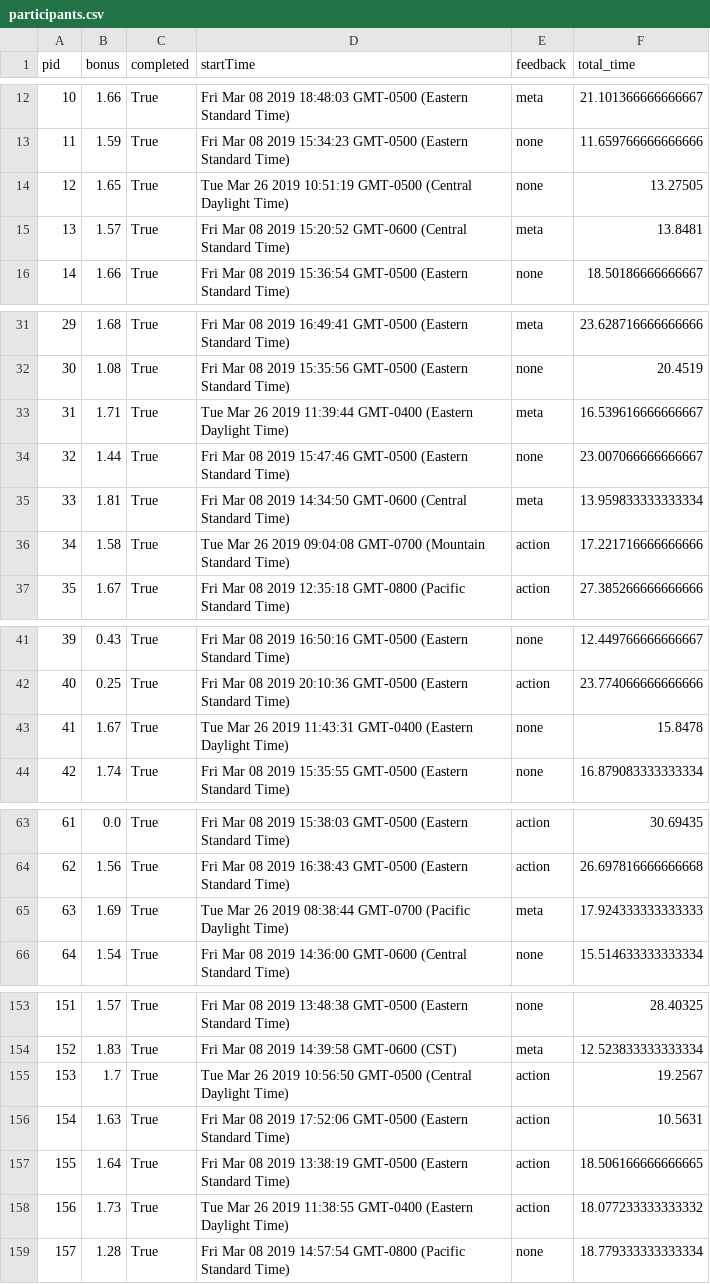
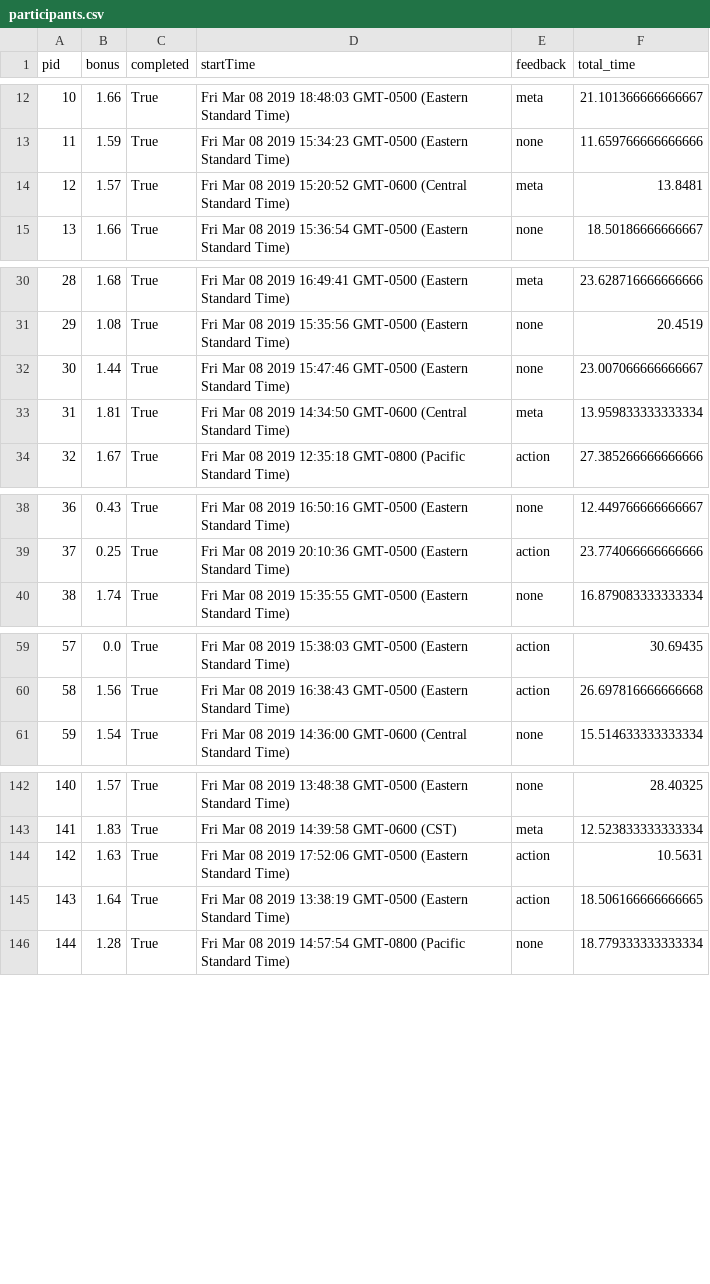
Before and after one commit to fredcallaway/ai-for-improving-human-planning, a CSV file: data/1/participants.csv, drawn as a sheet; only a part is shown, gaps mark what is left out; removed rows and columns are numbered as before the commit, all else as after; the diff covers the shown part only; the diff names each change by its address in the sheet, - before the commit and + after, or states it on an @@ line.

```diff
--- a/data/1/participants.csv
+++ b/data/1/participants.csv
-row 14: 12 | 1.65 | True | Tue Mar 26 2019 10:51:19 GMT-0500 (Central Daylight Time) | none | 13.27505
@@ column A (pid) renumbered from row 14 down @@
-row 33: 31 | 1.71 | True | Tue Mar 26 2019 11:39:44 GMT-0400 (Eastern Daylight Time) | meta | 16.539616666666667
-row 36: 34 | 1.58 | True | Tue Mar 26 2019 09:04:08 GMT-0700 (Mountain Standard Time) | action | 17.221716666666666
-row 43: 41 | 1.67 | True | Tue Mar 26 2019 11:43:31 GMT-0400 (Eastern Daylight Time) | none | 15.8478
-row 65: 63 | 1.69 | True | Tue Mar 26 2019 08:38:44 GMT-0700 (Pacific Daylight Time) | meta | 17.924333333333333
-row 155: 153 | 1.7 | True | Tue Mar 26 2019 10:56:50 GMT-0500 (Central Daylight Time) | action | 19.2567
-row 158: 156 | 1.73 | True | Tue Mar 26 2019 11:38:55 GMT-0400 (Eastern Daylight Time) | action | 18.077233333333332
```
Also changed, not shown: 7 removed rows elsewhere in this file, data/2/survey.csv, data/4/survey.csv, 16 other files.
